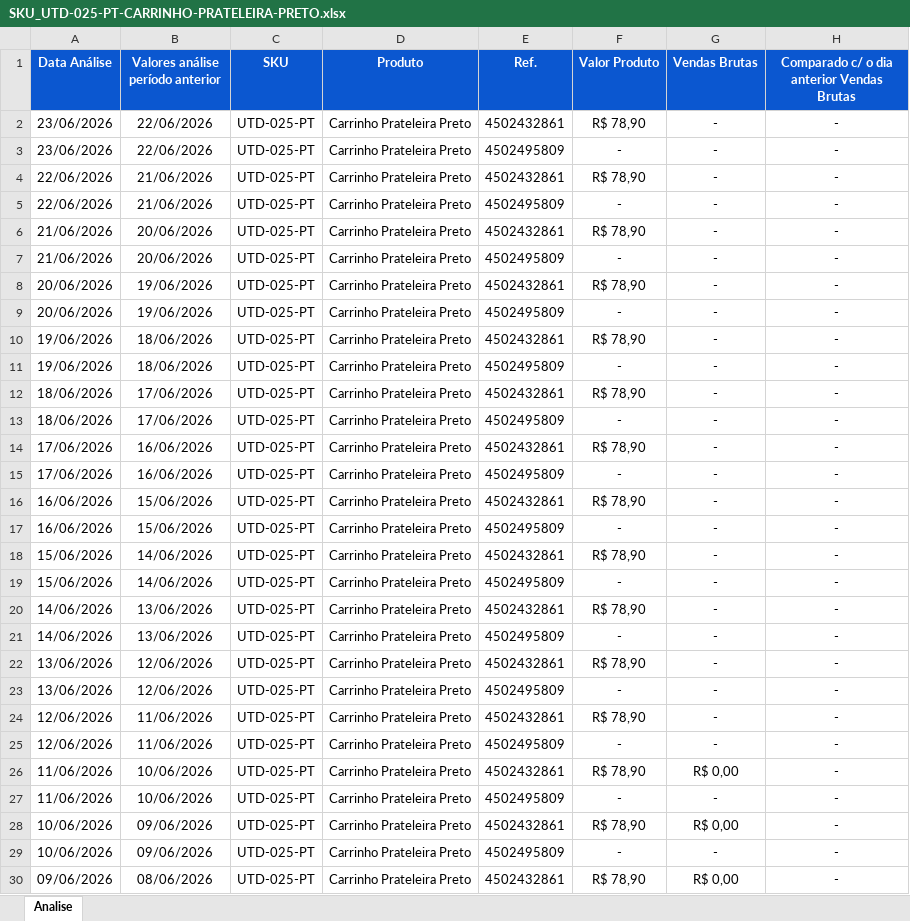
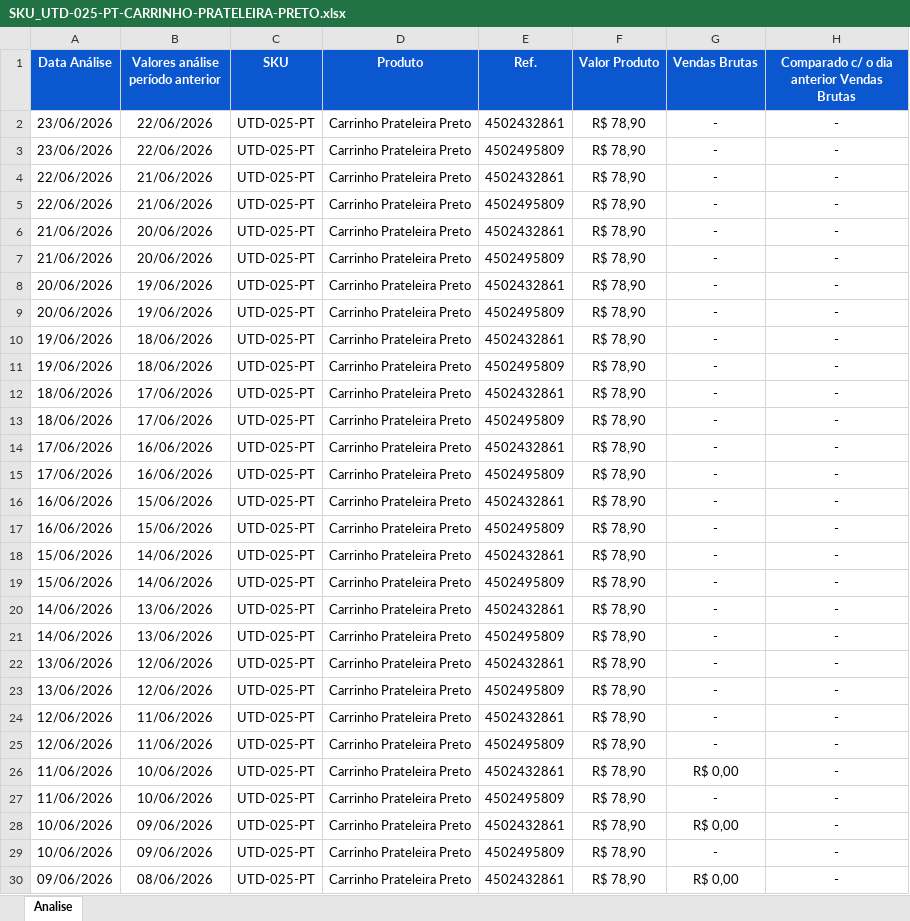
Before and after one commit to CamillaEstevao/ml-analytics-sistema, an Excel workbook: saida_skus/SKU_UTD-025-PT-CARRINHO-PRATELEIRA-PRETO.xlsx, sheet Analise, drawn as a sheet; only a part is shown; values as stored, in another font and other column widths than the file's, no borders; the diff covers the shown part only; the diff names each change by its address in the sheet, - before the commit and + after, or states it on an @@ line.

```diff
--- a/saida_skus/SKU_UTD-025-PT-CARRINHO-PRATELEIRA-PRETO.xlsx (sheet Analise)
+++ b/saida_skus/SKU_UTD-025-PT-CARRINHO-PRATELEIRA-PRETO.xlsx (sheet Analise)
-F3 (Valor Produto): -
+F3 (Valor Produto): R$ 78,90
-F5 (Valor Produto): -
+F5 (Valor Produto): R$ 78,90
-F7 (Valor Produto): -
+F7 (Valor Produto): R$ 78,90
-F9 (Valor Produto): -
+F9 (Valor Produto): R$ 78,90
-F11 (Valor Produto): -
+F11 (Valor Produto): R$ 78,90
-F13 (Valor Produto): -
+F13 (Valor Produto): R$ 78,90
-F15 (Valor Produto): -
+F15 (Valor Produto): R$ 78,90
-F17 (Valor Produto): -
+F17 (Valor Produto): R$ 78,90
-F19 (Valor Produto): -
+F19 (Valor Produto): R$ 78,90
-F21 (Valor Produto): -
+F21 (Valor Produto): R$ 78,90
-F23 (Valor Produto): -
+F23 (Valor Produto): R$ 78,90
-F25 (Valor Produto): -
+F25 (Valor Produto): R$ 78,90
-F27 (Valor Produto): -
+F27 (Valor Produto): R$ 78,90
-F29 (Valor Produto): -
+F29 (Valor Produto): R$ 78,90
```
Also changed, not shown: 70 edited cells elsewhere in this sheet, public/data/mapeamento.xlsx, saida_skus/SKU_BRINQ-043-TOMBOLA.xlsx, 49 other files.
